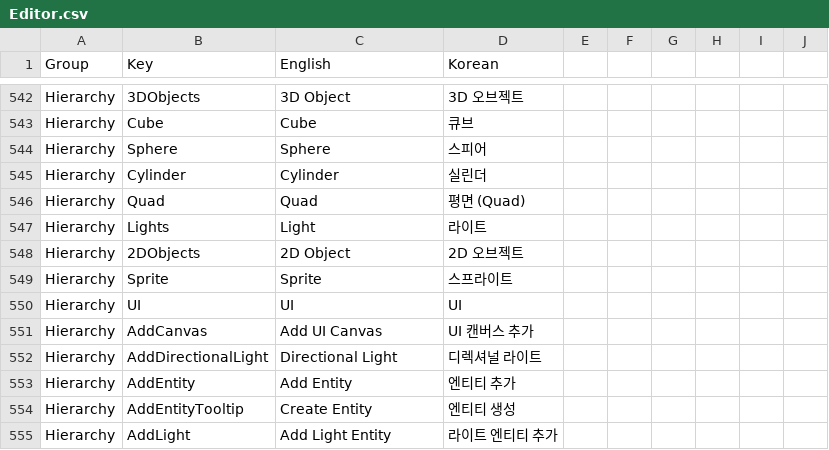
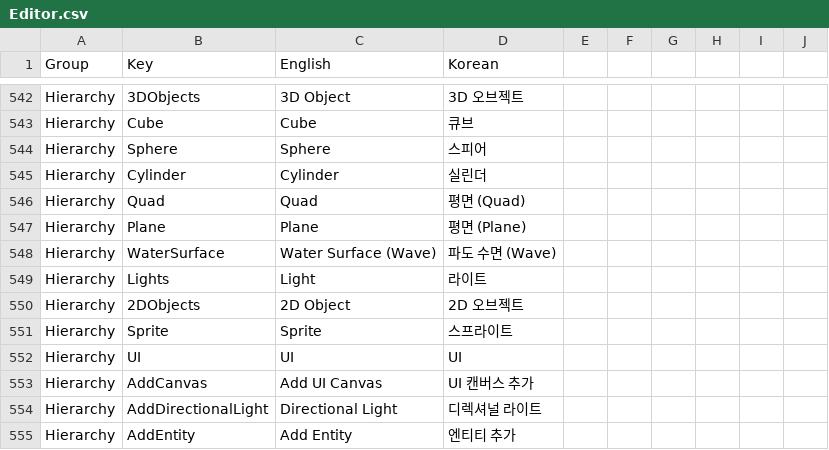
Before and after one commit to Bamtoliya/BamEngine, a CSV file: Editor/Resources/Data/Localization/Editor.csv, drawn as a sheet; only a part is shown, gaps mark what is left out; the shorter side is filled out with more unchanged rows.

Commit message:
feat(render): S6-4 거스트너 파도 셰이더, WaterGridMesh 및 월드 정렬 UV 파이프라인 구현
- 4중 거스트너 파도 정점 셰이더(waveVS) 및 도함수 기반 분석적 법선/탄젠트 벡터 계산
- 거스트너 파도 픽셀 셰이더(wavePS): 마이크로 잔물결, 파도 마루 Whitecap 거품, Depth Fade 굴절 및 스페큘러
- 스케일 확장 시 텍스처/노이즈 늘어남 방지를 위한 월드 공간 XZ 정렬 UV(World-Aligned UV) 적용 (wavePS, waterPS)
- 10m x 10m 64x64 세분화 격자 메시(WaterGridMesh) 내장 및 에디터 계층 패널 메뉴(Plane, Water Surface) 연동
- AssetReferenceValidator 화이트리스트 등록 및 Editor.csv 로캘 키 동기화
- 에디터 핫로드(Asset/Shader/Module Hot Reload) 감시 경로 보강 및 Runtime 소멸 순서 안정화
- Editor Game View 및 독립 Windows 배포 Client(Client.exe) 렌더링 동등성 실환경 검증 완료

```diff
--- a/Editor/Resources/Data/Localization/Editor.csv
+++ b/Editor/Resources/Data/Localization/Editor.csv
@@ -546,2 +546,4 @@ Hierarchy,Cylinder,Cylinder,실린더
 Hierarchy,Quad,Quad,평면 (Quad)
+Hierarchy,Plane,Plane,평면 (Plane)
+Hierarchy,WaterSurface,Water Surface (Wave),파도 수면 (Wave)
 Hierarchy,Lights,Light,라이트
```
Also changed, not shown: 21 other files.
